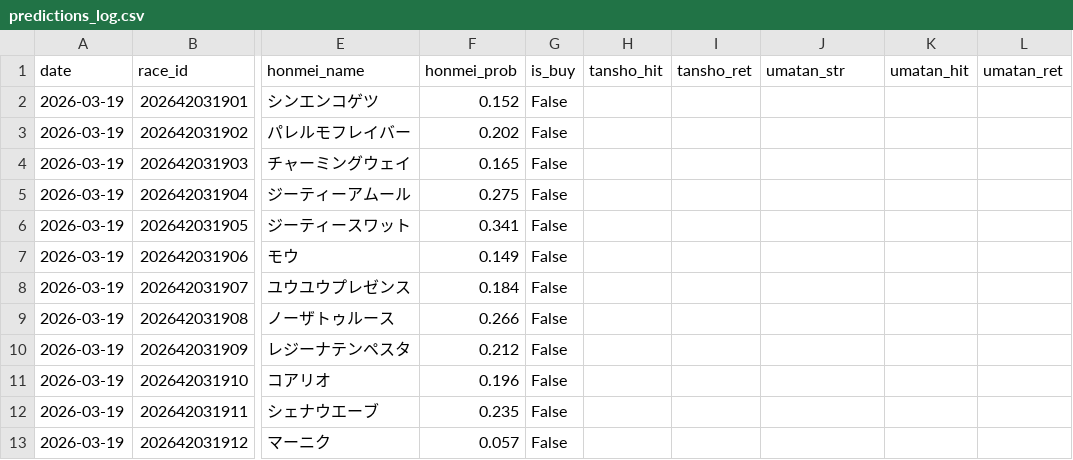
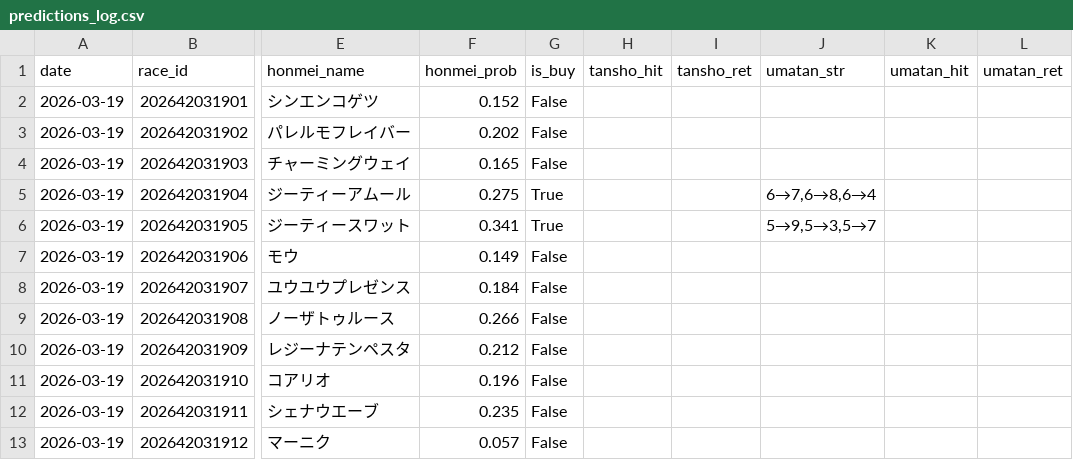
Before and after one commit to gaassy33-ai/Keiba_ai_predection, a CSV file: docs/predictions_log.csv, drawn as a sheet; only a part is shown, gaps mark what is left out; the diff names each change by its address in the sheet, - before the commit and + after, or states it on an @@ line.

```diff
--- a/docs/predictions_log.csv
+++ b/docs/predictions_log.csv
-G5:G6 (is_buy): False
+G5:G6 (is_buy): True
-J5 (umatan_str): (empty)
+J5 (umatan_str): 6→7,6→8,6→4
-J6 (umatan_str): (empty)
+J6 (umatan_str): 5→9,5→3,5→7
```
Also changed, not shown: 1 other file.
